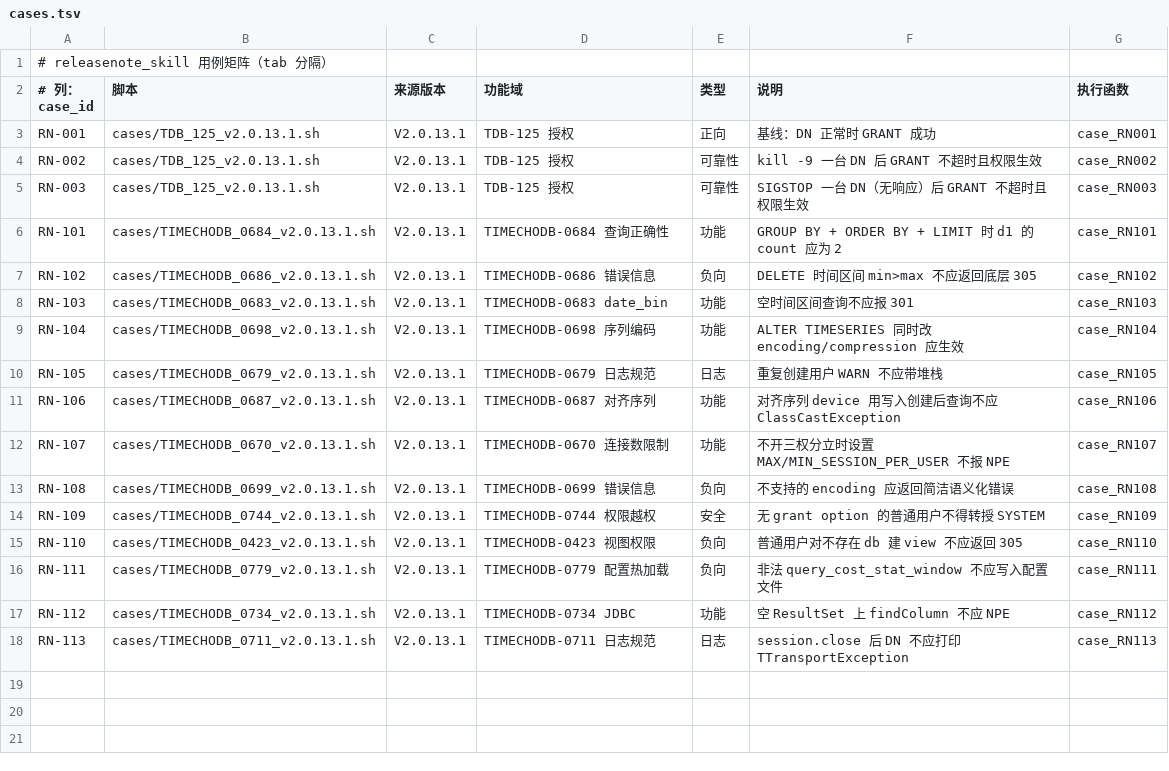
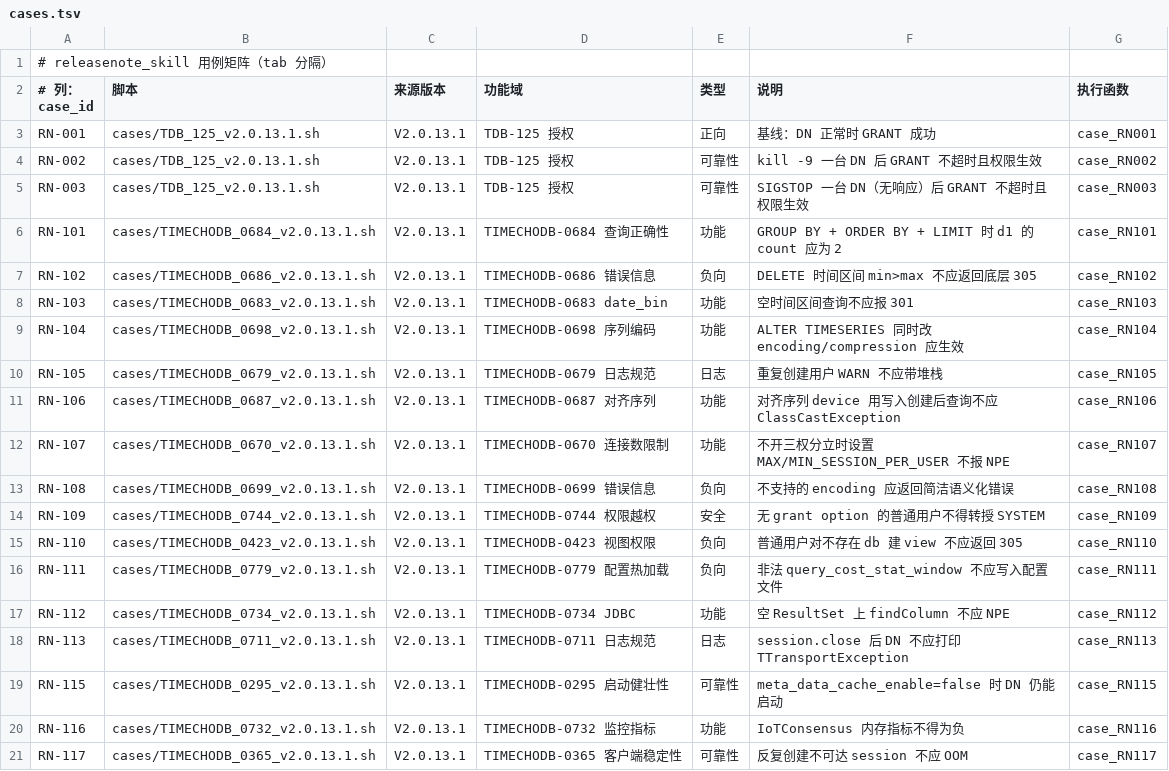
Before and after one commit to liuzhen1207/auto_shell_testcase, a TSV file: ai_auto_cases/172_16_2_205/releasenote_skill/cases.tsv, drawn as a sheet; the diff names each change by its address in the sheet, - before the commit and + after, or states it on an @@ line.

Commit message:
feat(releasenote_skill): 第四批（0295/0732/0365），全套 18 PASS + 1 KNOWN

```diff
--- a/ai_auto_cases/172_16_2_205/releasenote_skill/cases.tsv
+++ b/ai_auto_cases/172_16_2_205/releasenote_skill/cases.tsv
+row 19: RN-115 | cases/TIMECHODB_0295_v2.0.13.1.sh | V2.0.13.1 | TIMECHODB-0295 启动健壮性 | 可靠性 | meta_data_cache_enable=false 时 DN 仍能启动 | case_RN115
+row 20: RN-116 | cases/TIMECHODB_0732_v2.0.13.1.sh | V2.0.13.1 | TIMECHODB-0732 监控指标 | 功能 | IoTConsensus 内存指标不得为负 | case_RN116
+row 21: RN-117 | cases/TIMECHODB_0365_v2.0.13.1.sh | V2.0.13.1 | TIMECHODB-0365 客户端稳定性 | 可靠性 | 反复创建不可达 session 不应 OOM | case_RN117
```
Also changed, not shown: 4 other files.
